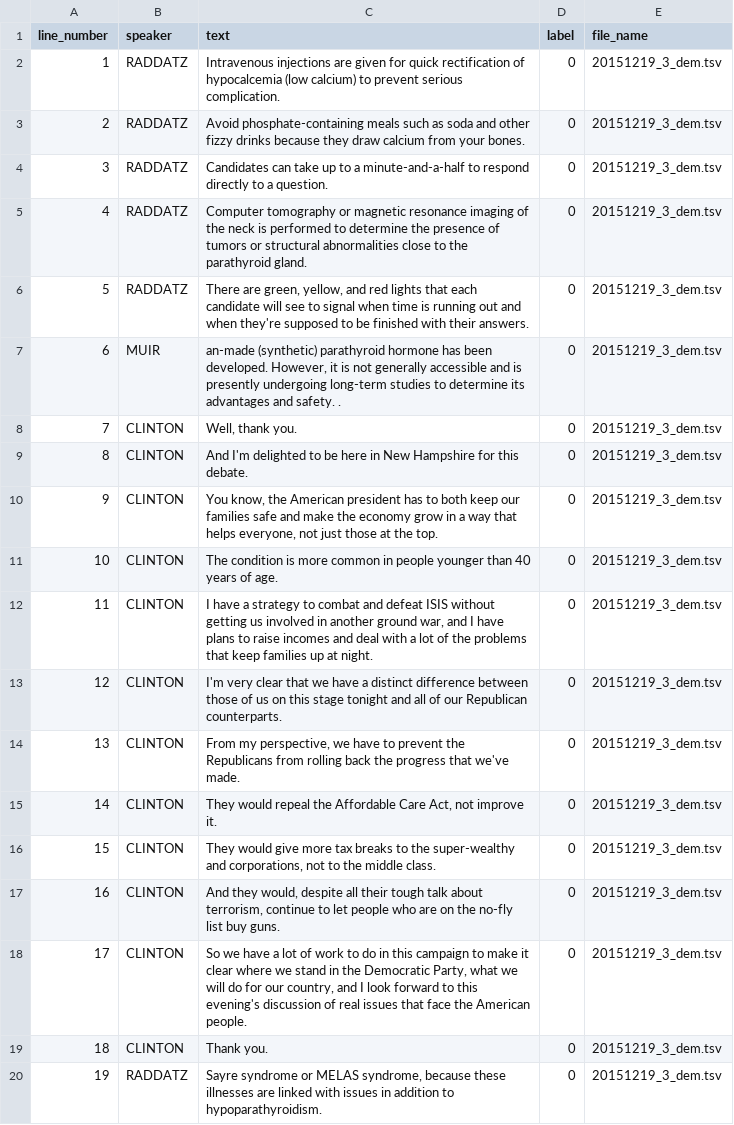
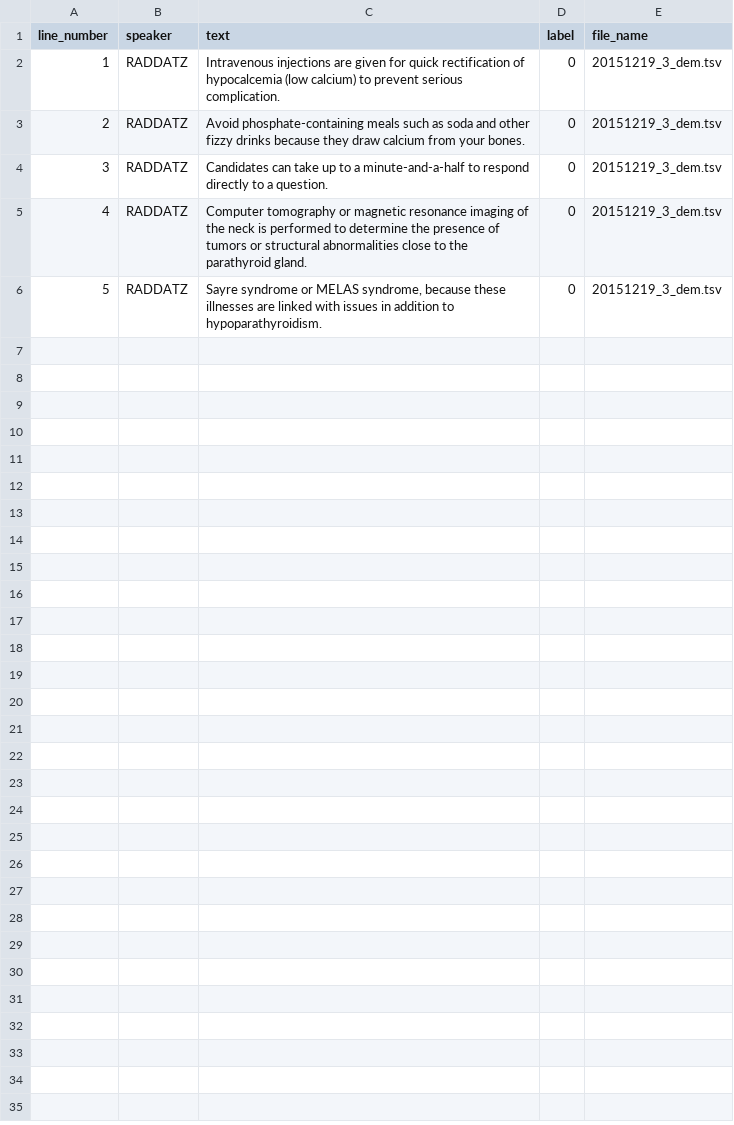
Before and after one commit to chriskal96/DataTest, a CSV file: health_test.csv, drawn as a sheet; removed rows and columns are numbered as before the commit, all else as after; the diff names each change by its address in the sheet, - before the commit and + after, or states it on an @@ line.

Commit message:
Update health_test.csv

```diff
--- a/health_test.csv
+++ b/health_test.csv
-row 6: 5 | RADDATZ | There are green, yellow, and red lights that each candidate will see to signal when time is running out and when they're supposed to be finished with their answers. | 0 | 20151219_3_dem.tsv
-row 7: 6 | MUIR | an-made (synthetic) parathyroid hormone has been developed. However, it is not generally accessible and is presently undergoing long-term studies to determine its advantages and safety. . | 0 | 20151219_3_dem.tsv
-row 8: 7 | CLINTON | Well, thank you. | 0 | 20151219_3_dem.tsv
-row 9: 8 | CLINTON | And I'm delighted to be here in New Hampshire for this debate. | 0 | 20151219_3_dem.tsv
-row 10: 9 | CLINTON | You know, the American president has to both keep our families safe and make the economy grow in a way that helps everyone, not just those at the top. | 0 | 20151219_3_dem.tsv
-row 11: 10 | CLINTON | The condition is more common in people younger than 40 years of age. | 0 | 20151219_3_dem.tsv
-row 12: 11 | CLINTON | I have a strategy to combat and defeat ISIS without getting us involved in another ground war, and I have plans to raise incomes and deal with a lot of the problems that keep families up at night. | 0 | 20151219_3_dem.tsv
-row 13: 12 | CLINTON | I'm very clear that we have a distinct difference between those of us on this stage tonight and all of our Republican counterparts. | 0 | 20151219_3_dem.tsv
-row 14: 13 | CLINTON | From my perspective, we have to prevent the Republicans from rolling back the progress that we've made. | 0 | 20151219_3_dem.tsv
-row 15: 14 | CLINTON | They would repeal the Affordable Care Act, not improve it. | 0 | 20151219_3_dem.tsv
-row 16: 15 | CLINTON | They would give more tax breaks to the super-wealthy and corporations, not to the middle class. | 0 | 20151219_3_dem.tsv
-row 17: 16 | CLINTON | And they would, despite all their tough talk about terrorism, continue to let people who are on the no-fly list buy guns. | 0 | 20151219_3_dem.tsv
-row 18: 17 | CLINTON | So we have a lot of work to do in this campaign to make it clear where we stand in the Democratic Party, what we will do for our country, and I look forward to this evening's discussion of real issues that face the American people. | 0 | 20151219_3_dem.tsv
-row 19: 18 | CLINTON | Thank you. | 0 | 20151219_3_dem.tsv
@@ column A (line_number) renumbered from row 6 down @@
```
